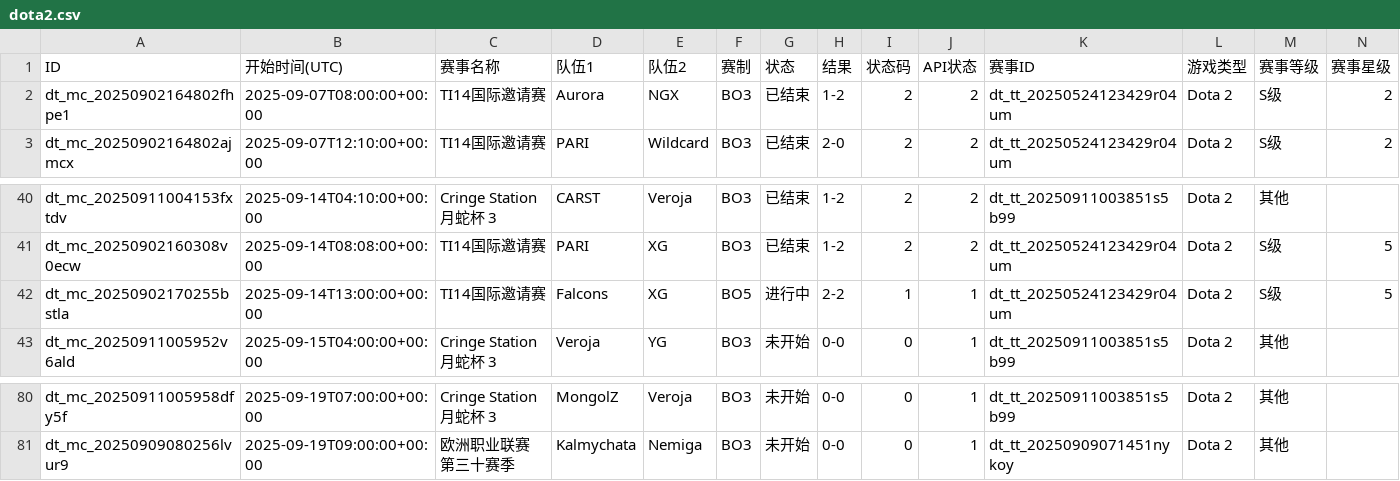
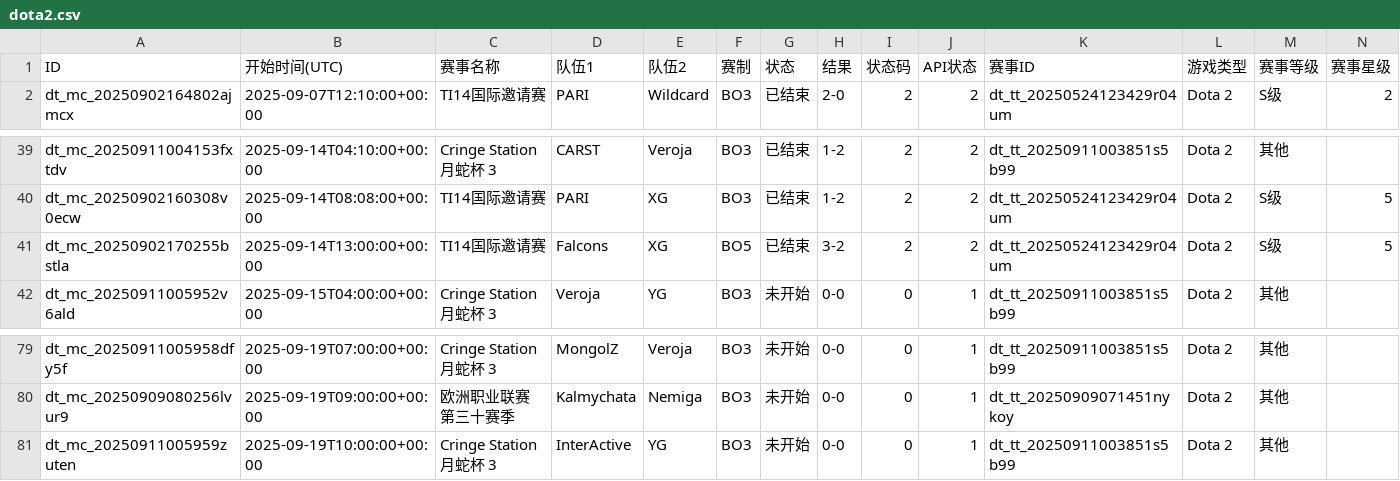
Before and after one commit to Miku196/a-ics, a CSV file: release/dota2/dota2.csv, drawn as a sheet; only a part is shown, gaps mark what is left out; removed rows and columns are numbered as before the commit, all else as after; rows hold the shown columns only; the diff names each change by its address in the sheet, - before the commit and + after, or states it on an @@ line.

```diff
--- a/release/dota2/dota2.csv
+++ b/release/dota2/dota2.csv
-row 2: dt_mc_20250902164802fhpe1 | 2025-09-07T08:00:00+00:00 | TI14国际邀请赛 | Aurora | NGX | BO3 | 已结束 | 1-2 | 2 | 2 | dt_tt_20250524123429r04um | Dota 2 | S级 | 2
-G41 (状态): 进行中
+G41 (状态): 已结束
-H41 (结果): 2-2
+H41 (结果): 3-2
-I41 (状态码): 1
+I41 (状态码): 2
-J41 (API状态): 1
+J41 (API状态): 2
+row 81: dt_mc_20250911005959zuten | 2025-09-19T10:00:00+00:00 | Cringe Station 月蛇杯 3 | InterActive | YG | BO3 | 未开始 | 0-0 | 0 | 1 | dt_tt_20250911003851s5b99 | Dota 2 | 其他
```
Also changed, not shown: release/csgo/csgo.csv, 6 other files.
